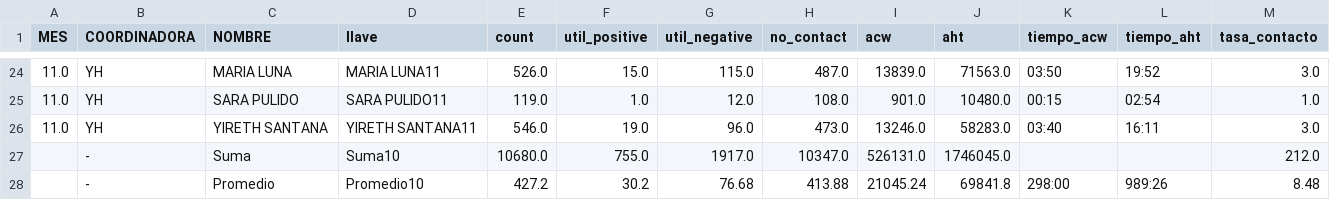
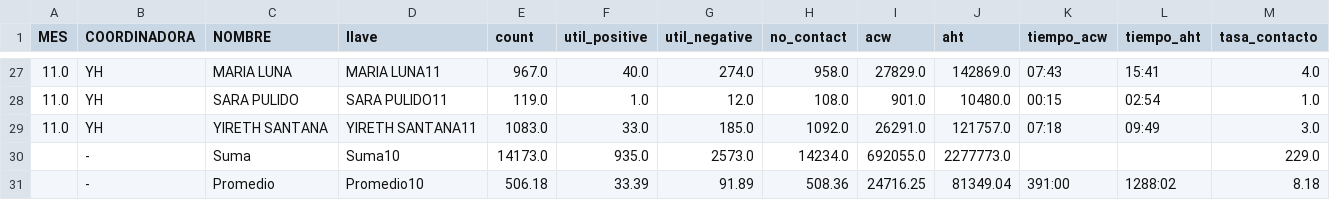
Before and after one commit to jherrera-cab/Nodos_report, a CSV file: data/procesed/gestiones/df_gestiones/summary_gestion_month.csv, drawn as a sheet; only a part is shown, gaps mark what is left out; the diff covers the shown part only.

```diff
--- a/data/procesed/gestiones/df_gestiones/summary_gestion_month.csv
+++ b/data/procesed/gestiones/df_gestiones/summary_gestion_month.csv
@@ -24,5 +27,5 @@ MES,COORDINADORA,NOMBRE,llave,count,util_positive,util_negative,no_contact,acw,a
-11.0,YH,MARIA LUNA,MARIA LUNA11,526.0,15.0,115.0,487.0,13839.0,71563.0,03:50,19:52,3.0
+11.0,YH,MARIA LUNA,MARIA LUNA11,967.0,40.0,274.0,958.0,27829.0,142869.0,07:43,15:41,4.0
 11.0,YH,SARA PULIDO,SARA PULIDO11,119.0,1.0,12.0,108.0,901.0,10480.0,00:15,02:54,1.0
-11.0,YH,YIRETH SANTANA,YIRETH SANTANA11,546.0,19.0,96.0,473.0,13246.0,58283.0,03:40,16:11,3.0
-,-,Suma,Suma10,10680.0,755.0,1917.0,10347.0,526131.0,1746045.0,,,212.0
-,-,Promedio,Promedio10,427.2,30.2,76.68,413.88,21045.24,69841.8,298:00,989:26,8.48
+11.0,YH,YIRETH SANTANA,YIRETH SANTANA11,1083.0,33.0,185.0,1092.0,26291.0,121757.0,07:18,09:49,3.0
+,-,Suma,Suma10,14173.0,935.0,2573.0,14234.0,692055.0,2277773.0,,,229.0
+,-,Promedio,Promedio10,506.18,33.39,91.89,508.36,24716.25,81349.04,391:00,1288:02,8.18
```
Also changed, not shown: 3 added rows and 25 edited cells elsewhere in this file, data/procesed/gestiones/df_gestiones/summary_acw_weeks_2.csv, data/procesed/goals/goals_df/df_merge_aux_result_month.csv, 31 other files.
